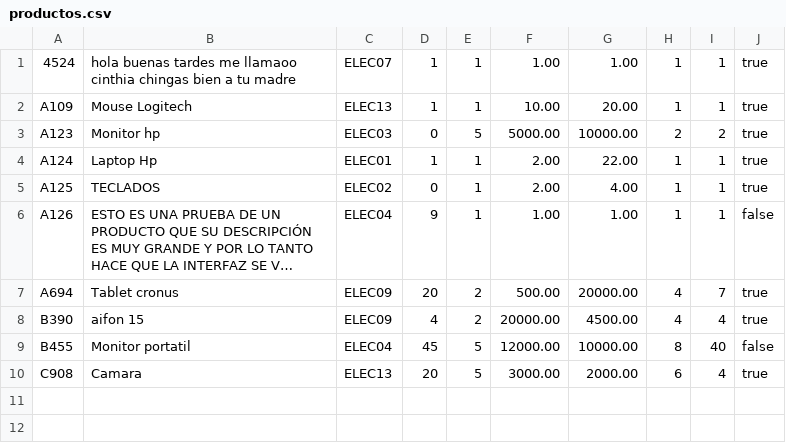
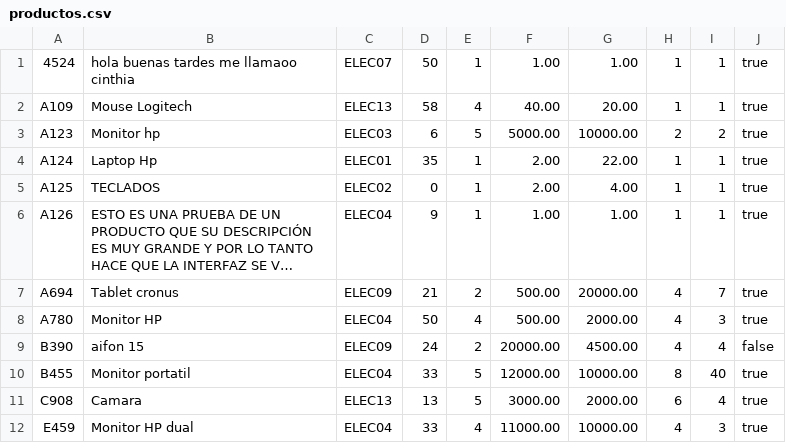
Before and after one commit to richard34899/Trabajoinventario, a CSV file: productos.csv, drawn as a sheet; long unchanged cells end in …; addresses are those after the commit; the diff names each change by its address in the sheet, - before the commit and + after, or states it on an @@ line.

```diff
--- a/productos.csv
+++ b/productos.csv
-B1: …llamaoo cinthia chingas bien a tu madre
+B1: …llamaoo cinthia
-D1: 1
+D1: 50
-D2: 1
+D2: 58
-E2: 1
+E2: 4
-F2: 10.00
+F2: 40.00
-D3: 0
+D3: 6
-D4: 1
+D4: 35
-J6: false
+J6: true
-D7: 20
+D7: 21
+row 8: A780 | Monitor HP | ELEC04 | 50 | 4 | 500.00 | 2000.00 | 4 | 3 | true
-D9: 4
+D9: 24
-J9: true
+J9: false
-D10: 45
+D10: 33
-J10: false
+J10: true
-D11: 20
+D11: 13
+row 12: E459 | Monitor HP dual | ELEC04 | 33 | 4 | 11000.00 | 10000.00 | 4 | 3 | true
```
Also changed, not shown: 49 other files.
